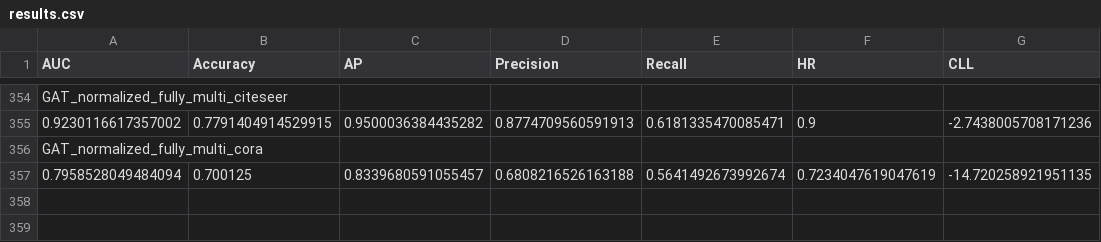
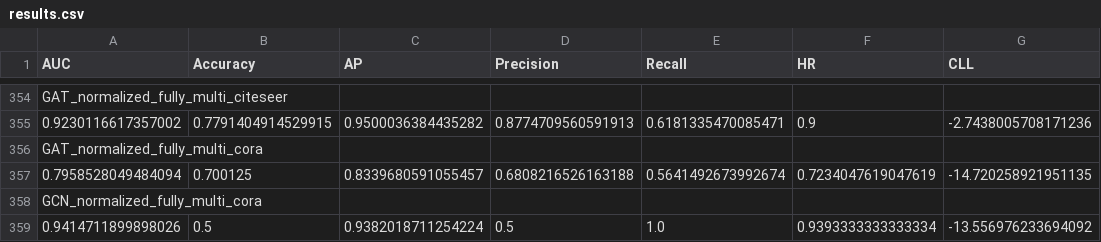
Before and after one commit to parmisnaddaf/LP_inductive_learning, a CSV file: results_csv/results.csv, drawn as a sheet; only a part is shown, gaps mark what is left out.

```diff
--- a/results_csv/results.csv
+++ b/results_csv/results.csv
@@ -357 +357,3 @@ GAT_normalized_fully_multi_cora,,,,,,
 0.7958528049484094,0.700125,0.8339680591055457,0.6808216526163188,0.5641492673992674,0.7234047619047619,-14.720258921951135
+GCN_normalized_fully_multi_cora,,,,,,
+0.9414711899898026,0.5,0.9382018711254224,0.5,1.0,0.9393333333333334,-13.556976233694092
```
Also changed, not shown: results_csv/results_CLL.csv, 1 other file.
